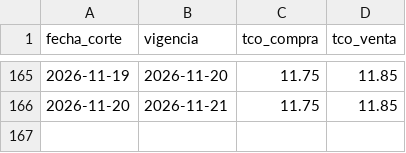
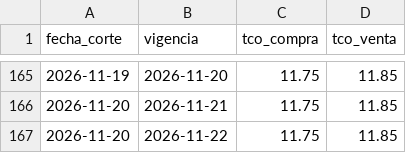
Before and after one commit to BohozX/TCO-BCB, a CSV file: datos/tco.csv, drawn as a sheet; only a part is shown, gaps mark what is left out; the diff names each change by its address in the sheet, - before the commit and + after, or states it on an @@ line.

```diff
--- a/datos/tco.csv
+++ b/datos/tco.csv
+row 167: 2026-11-20 | 2026-11-22 | 11.75 | 11.85
```
Also changed, not shown: 3 other files.
